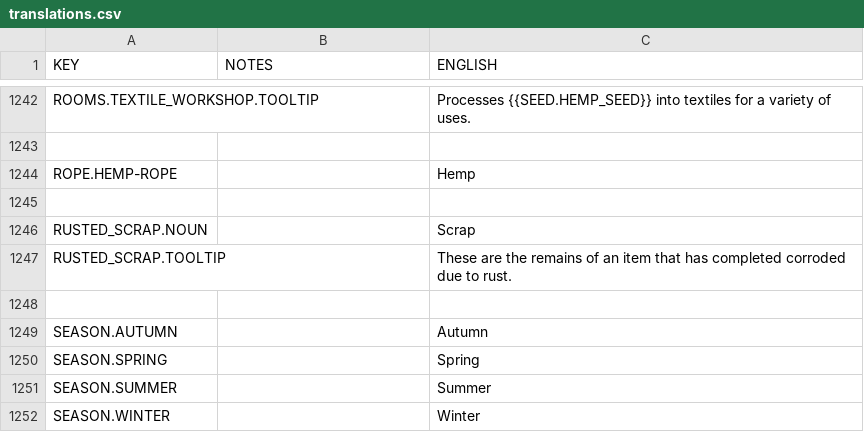
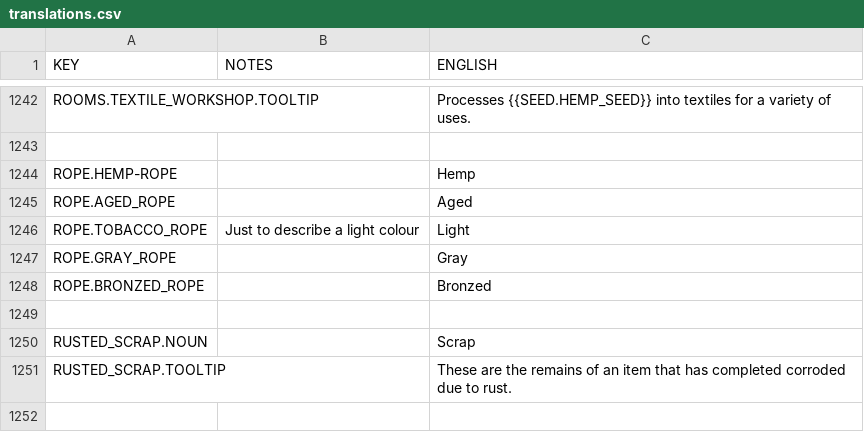
Before and after one commit to rossturner/mountaincore, a CSV file: core/mods/base/translations/translations.csv, drawn as a sheet; only a part is shown, gaps mark what is left out; the shorter side is filled out with more unchanged rows; the diff names each change by its address in the sheet, - before the commit and + after, or states it on an @@ line.

```diff
--- a/core/mods/base/translations/translations.csv
+++ b/core/mods/base/translations/translations.csv
+row 1245: ROPE.AGED_ROPE |  | Aged
+row 1246: ROPE.TOBACCO_ROPE | Just to describe a light colour | Light
+row 1247: ROPE.GRAY_ROPE |  | Gray
+row 1248: ROPE.BRONZED_ROPE |  | Bronzed
```
Also changed, not shown: core/assets/translations/collated.csv, 30 other files.
